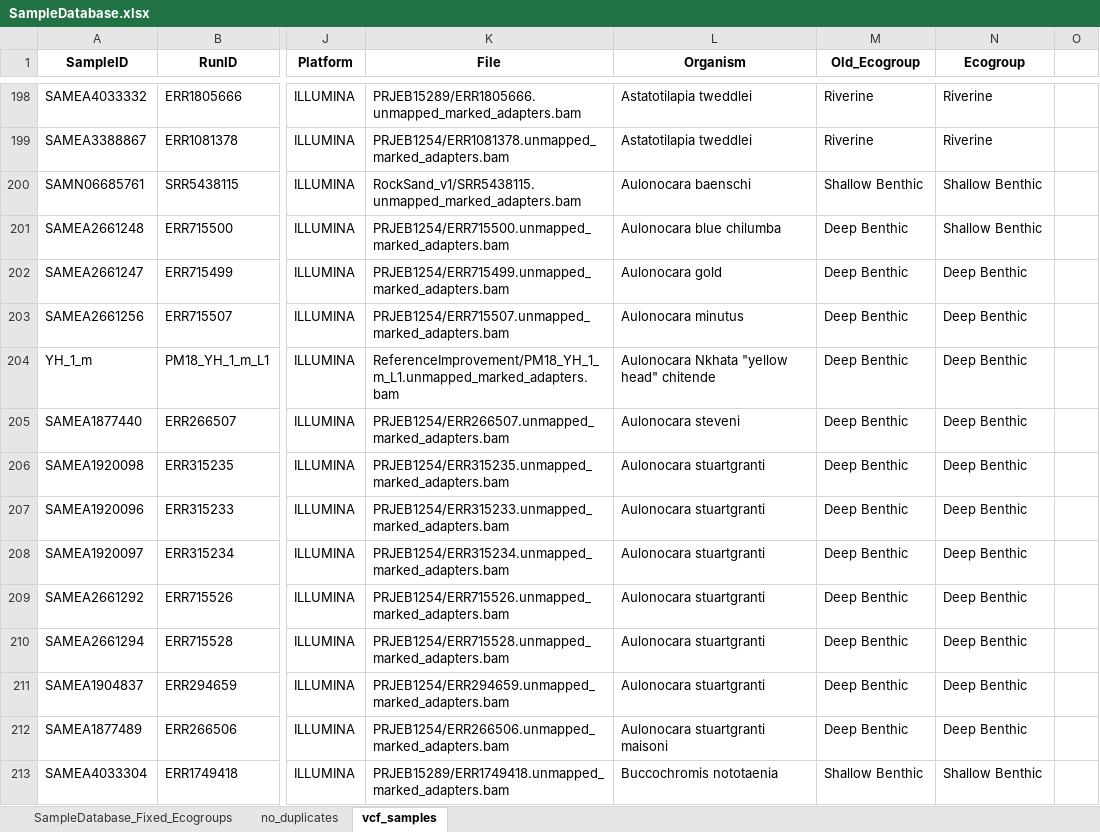
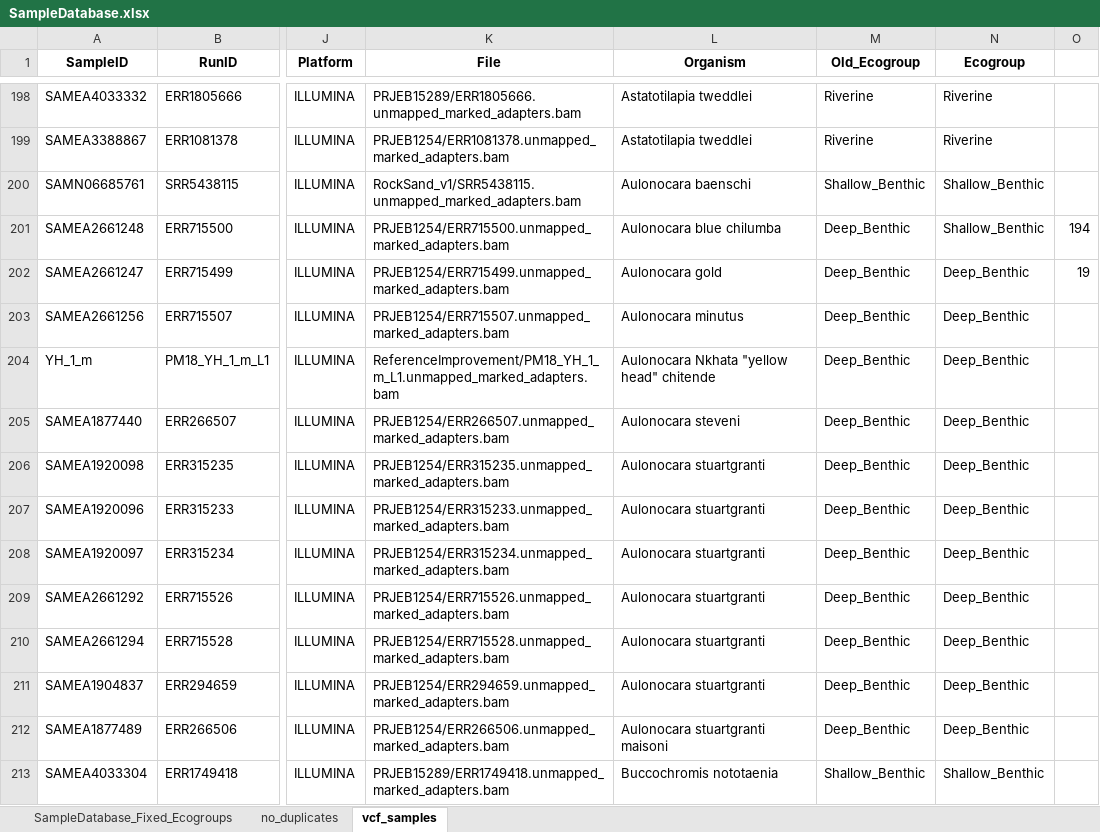
Before and after one commit to ptmcgrat/CichlidSRSequencing, an Excel workbook: cichlid_sr_sequencing/SampleDatabase.xlsx, sheet vcf_samples, drawn as a sheet; only a part is shown, gaps mark what is left out; values as stored, in another font and other column widths than the file's, no borders; the diff covers the shown part only; the diff names each change by its address in the sheet, - before the commit and + after, or states it on an @@ line.

```diff
--- a/cichlid_sr_sequencing/SampleDatabase.xlsx (sheet vcf_samples)
+++ b/cichlid_sr_sequencing/SampleDatabase.xlsx (sheet vcf_samples)
-M200 (Old_Ecogroup): Shallow Benthic
+M200 (Old_Ecogroup): Shallow_Benthic
-N200:N201 (Ecogroup): Shallow Benthic
+N200:N201 (Ecogroup): Shallow_Benthic
-M201:M212 (Old_Ecogroup): Deep Benthic
+M201:M212 (Old_Ecogroup): Deep_Benthic
-O201: (empty)
+O201: 194
-N202:N212 (Ecogroup): Deep Benthic
+N202:N212 (Ecogroup): Deep_Benthic
-O202: (empty)
+O202: 19
-M213 (Old_Ecogroup): Shallow Benthic
+M213 (Old_Ecogroup): Shallow_Benthic
-N213 (Ecogroup): Shallow Benthic
+N213 (Ecogroup): Shallow_Benthic
```
Also changed, not shown: 319 edited cells elsewhere in this sheet.
